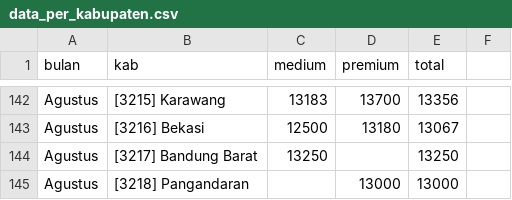
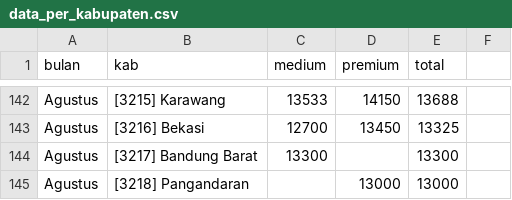
Before and after one commit to yudhis3277/dashberas32, a CSV file: data_per_kabupaten.csv, drawn as a sheet; only a part is shown, gaps mark what is left out; the diff covers the shown part only; the diff names each change by its address in the sheet, - before the commit and + after, or states it on an @@ line.

```diff
--- a/data_per_kabupaten.csv
+++ b/data_per_kabupaten.csv
-C142 (medium): 13183
+C142 (medium): 13533
-D142 (premium): 13700
+D142 (premium): 14150
-E142 (total): 13356
+E142 (total): 13688
-C143 (medium): 12500
+C143 (medium): 12700
-D143 (premium): 13180
+D143 (premium): 13450
-E143 (total): 13067
+E143 (total): 13325
-C144 (medium): 13250
+C144 (medium): 13300
-E144 (total): 13250
+E144 (total): 13300
```
Also changed, not shown: 32 edited cells elsewhere in this file.
